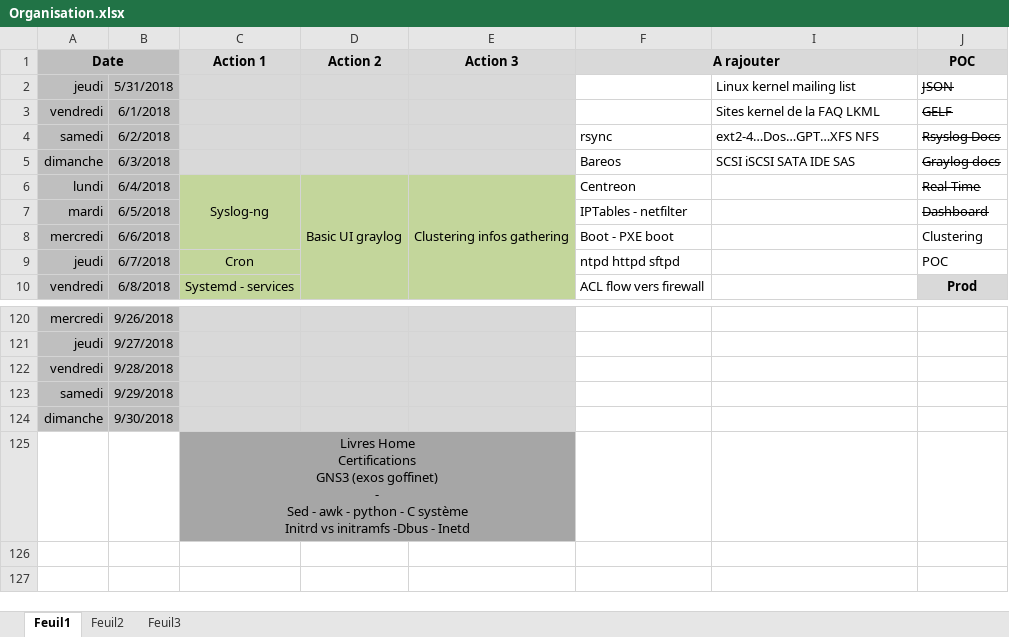
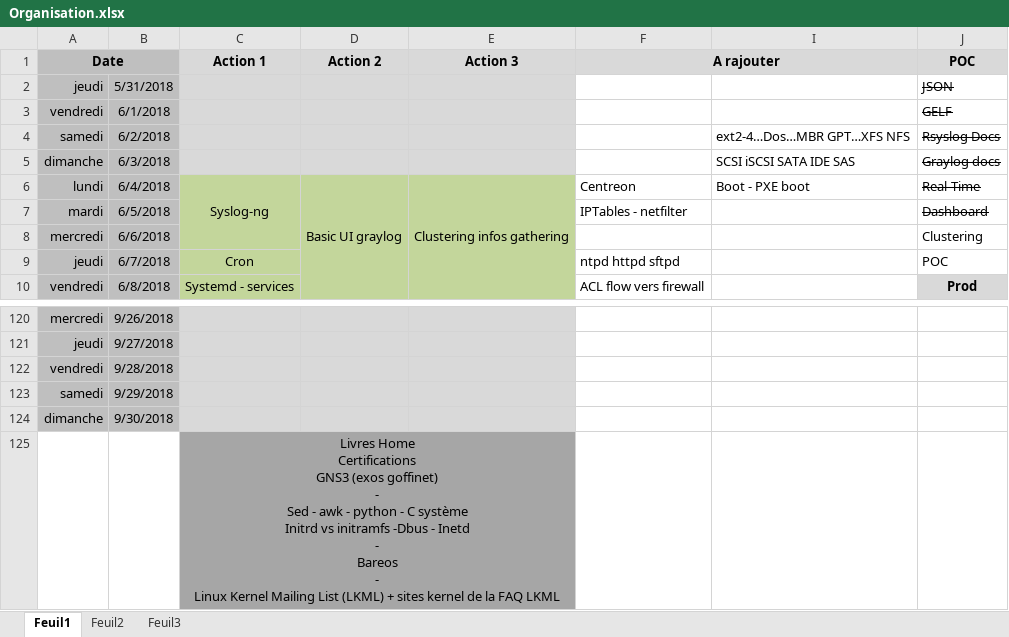
Before and after one commit to bruno-bettuzzi/Repo, an Excel workbook: Organisation.xlsx, sheet Feuil1, drawn as a sheet; only a part is shown, gaps mark what is left out; values as stored, in another font and other column widths than the file's, no borders; ↵ is a line break in a cell; the diff covers the shown part only; the diff names each change by its address in the sheet, - before the commit and + after, or states it on an @@ line.

```diff
--- a/Organisation.xlsx (sheet Feuil1)
+++ b/Organisation.xlsx (sheet Feuil1)
-I2: Linux kernel mailing list
+I2: (empty)
-I3: Sites kernel de la FAQ LKML
+I3: (empty)
-F4 (A rajouter): rsync
+F4 (A rajouter): (empty)
-I4: ext2-4…Dos…GPT…XFS NFS
+I4: ext2-4…Dos…MBR GPT…XFS NFS
-F5 (A rajouter): Bareos
+F5 (A rajouter): (empty)
-I6: (empty)
+I6: Boot - PXE boot
-F8 (A rajouter): Boot - PXE boot
+F8 (A rajouter): (empty)
-C125 (Action 1): …- Inetd
+C125 (Action 1): …- Inetd ↵ - ↵ Bareos ↵ - ↵ Linux Kernel Mailing List (LKML) + sites kernel de la FAQ LKML
```
Also changed, not shown: 35 edited cells, cell formats and merged cells elsewhere in this sheet, Mise_a_niveau_annuelle.xlsx, 18 other files.
